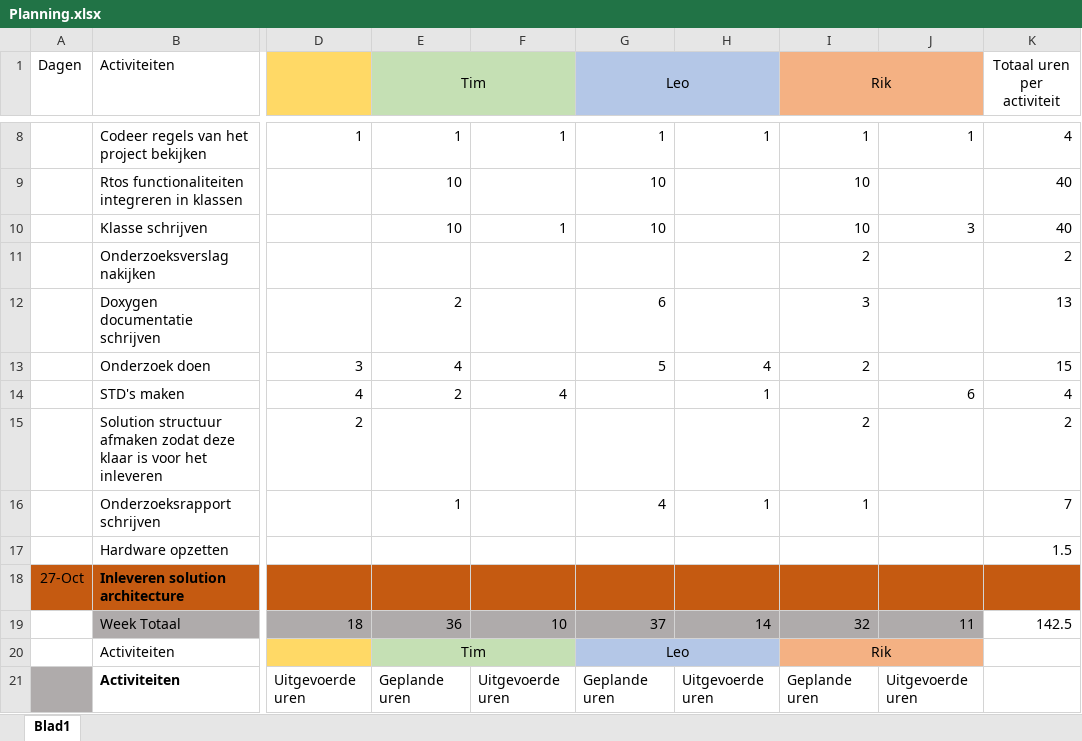
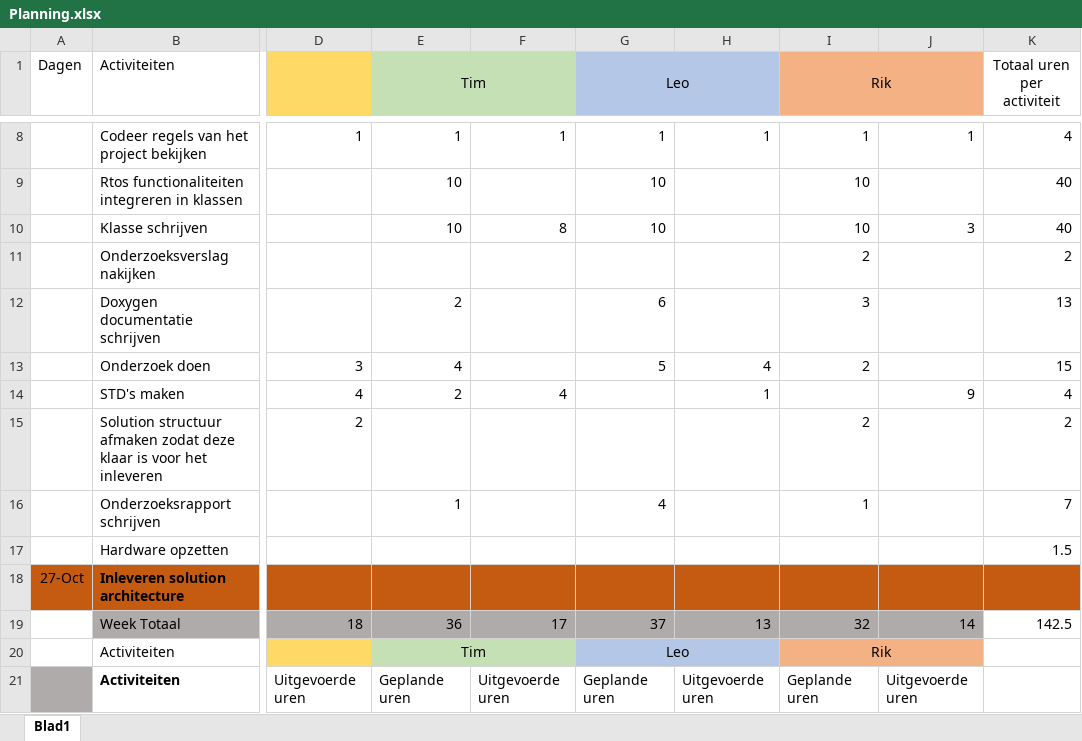
Before and after one commit to Jipolie01/Project_Laser_Turtle, an Excel workbook: Planning/Planning.xlsx, sheet Blad1, drawn as a sheet; only a part is shown, gaps mark what is left out; values as stored, in another font and other column widths than the file's, no borders; the diff covers the shown part only; the diff names each change by its address in the sheet, - before the commit and + after, or states it on an @@ line.

Commit message:
planning update

```diff
--- a/Planning/Planning.xlsx (sheet Blad1)
+++ b/Planning/Planning.xlsx (sheet Blad1)
-F10: 1
+F10: 8
-J14: 6
+J14: 9
-H16: 1
+H16: (empty)
-F19: 10
+F19: 17
-H19: 14
+H19: 13
-J19: 11
+J19: 14
```
Also changed, not shown: 1 added row, 1 removed row and 18 edited cells elsewhere in this sheet.
